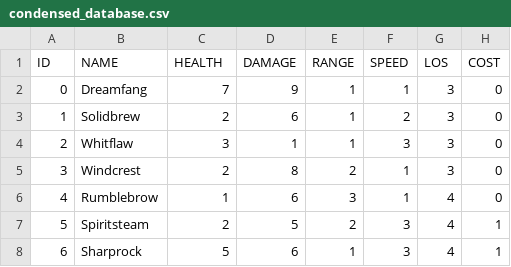
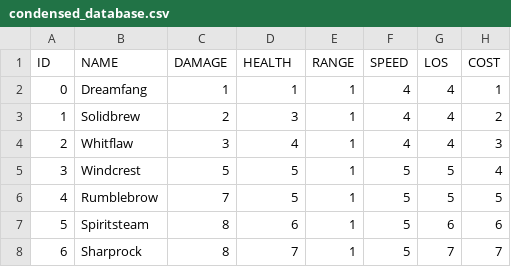
Before and after one commit to jdowens/Runestone, a CSV file: Resources/condensed_database.csv, drawn as a sheet; only a part is shown; the diff covers the shown part only.

```diff
--- a/Resources/condensed_database.csv
+++ b/Resources/condensed_database.csv
@@ -1,8 +1,8 @@
-ID,NAME,HEALTH,DAMAGE,RANGE,SPEED,LOS,COST
-0,Dreamfang,7,9,1,1,3,0
-1,Solidbrew,2,6,1,2,3,0
-2,Whitflaw,3,1,1,3,3,0
-3,Windcrest,2,8,2,1,3,0
-4,Rumblebrow,1,6,3,1,4,0
-5,Spiritsteam,2,5,2,3,4,1
-6,Sharprock,5,6,1,3,4,1
+ID,NAME,DAMAGE,HEALTH,RANGE,SPEED,LOS,COST
+0,Dreamfang,1,1,1,4,4,1
+1,Solidbrew,2,3,1,4,4,2
+2,Whitflaw,3,4,1,4,4,3
+3,Windcrest,5,5,1,5,5,4
+4,Rumblebrow,7,5,1,5,5,5
+5,Spiritsteam,8,6,1,5,6,6
+6,Sharprock,8,7,1,5,7,7
```
Also changed, not shown: 121 edited cells elsewhere in this file, 6 other files.
